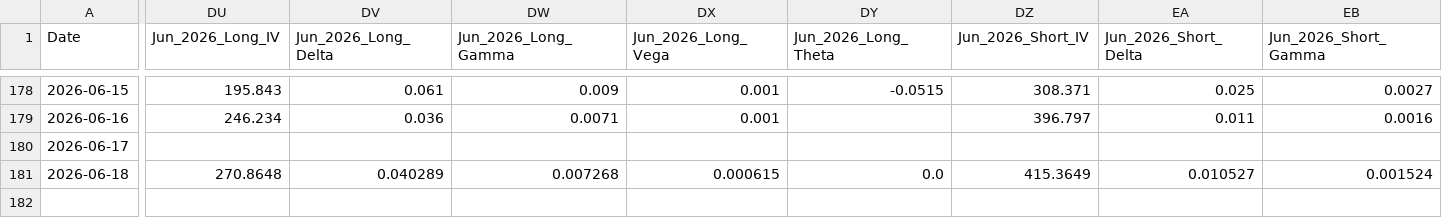
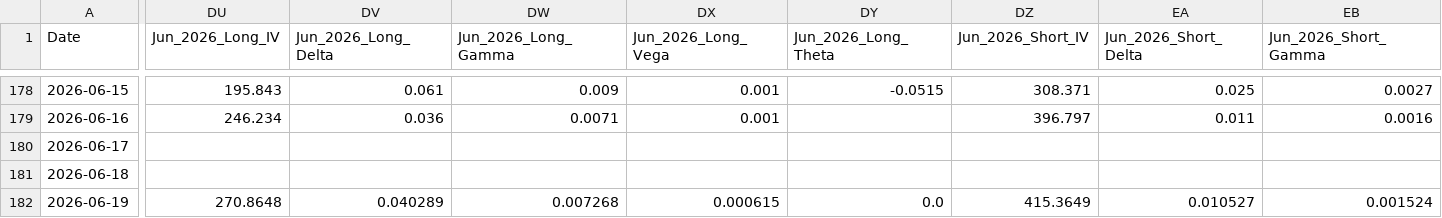
Before and after one commit to joeyedi1/vix-spread-terminal, a CSV file: data/vix_spread_data.csv, drawn as a sheet; only a part is shown, gaps mark what is left out; rows hold the shown columns only; the diff covers the shown part only; the diff names each change by its address in the sheet, - before the commit and + after, or states it on an @@ line.

Commit message:
Auto-update VIX Data: 2026-06-20 05:15:23

```diff
--- a/data/vix_spread_data.csv
+++ b/data/vix_spread_data.csv
-DU181 (Jun_2026_Long_IV): 270.8648
+DU181 (Jun_2026_Long_IV): (empty)
-DV181 (Jun_2026_Long_Delta): 0.040289
+DV181 (Jun_2026_Long_Delta): (empty)
-DW181 (Jun_2026_Long_Gamma): 0.007268
+DW181 (Jun_2026_Long_Gamma): (empty)
-DX181 (Jun_2026_Long_Vega): 0.000615
+DX181 (Jun_2026_Long_Vega): (empty)
-DY181 (Jun_2026_Long_Theta): 0.0
+DY181 (Jun_2026_Long_Theta): (empty)
-DZ181 (Jun_2026_Short_IV): 415.3649
+DZ181 (Jun_2026_Short_IV): (empty)
-EA181 (Jun_2026_Short_Delta): 0.010527
+EA181 (Jun_2026_Short_Delta): (empty)
-EB181 (Jun_2026_Short_Gamma): 0.001524
+EB181 (Jun_2026_Short_Gamma): (empty)
+row 182: 2026-06-19 | 270.8648 | 0.040289 | 0.007268 | 0.000615 | 0.0 | 415.3649 | 0.010527 | 0.001524
```
Also changed, not shown: 6 edited cells elsewhere in this file.
